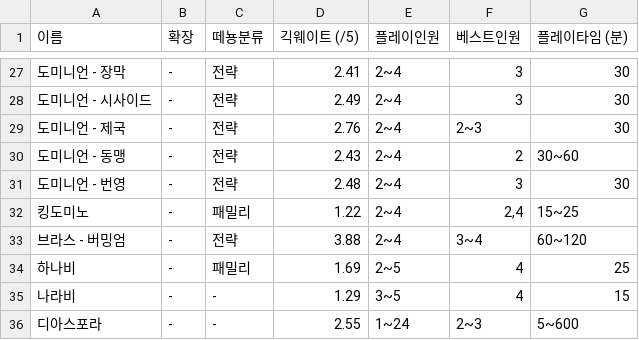
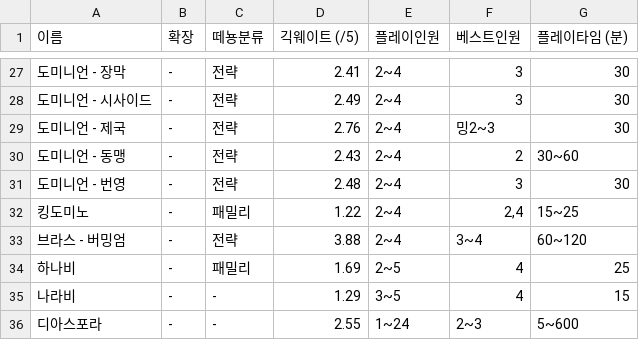
Before and after one commit to sechiyo97/sechiyo97.github.io, a CSV file: assets/assets/csv/daynyong-house-boardgames.csv, drawn as a sheet; only a part is shown, gaps mark what is left out.

```diff
--- a/assets/assets/csv/daynyong-house-boardgames.csv
+++ b/assets/assets/csv/daynyong-house-boardgames.csv
@@ -28,3 +28,3 @@
 도미니언 - 시사이드,-,전략,2.49,2~4,3,30
-도미니언 - 제국,-,전략,2.76,2~4,2~3,30
+도미니언 - 제국,-,전략,2.76,2~4,밍2~3,30
 도미니언 - 동맹,-,전략,2.43,2~4,2,30~60
```
Also changed, not shown: 3 other files.
